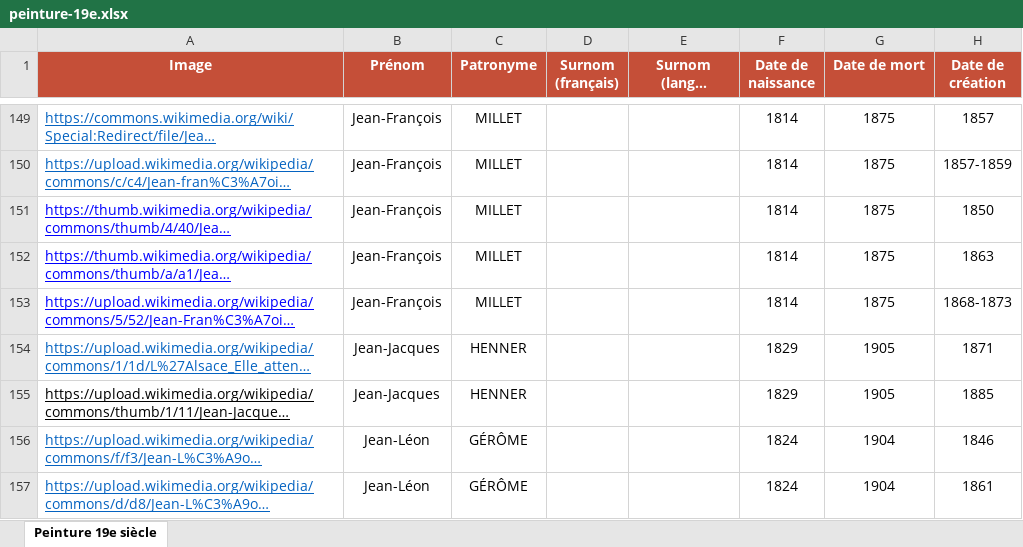
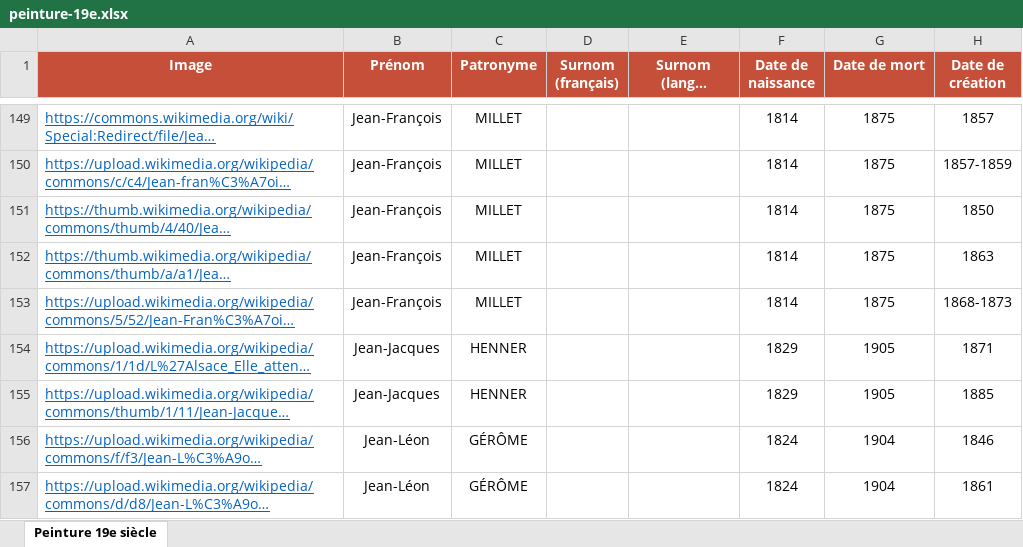
Before and after one commit to stassi-tech/art, an Excel workbook: quizzes/peinture-19e.xlsx, sheet Peinture 19e siècle, drawn as a sheet; only a part is shown, gaps mark what is left out; long unchanged cells end in …; values as stored, in another font and other column widths than the file's, no borders; the diff covers the shown part only; the diff names each change by its address in the sheet, - before the commit and + after, or states it on an @@ line.

```diff
--- a/quizzes/peinture-19e.xlsx (sheet Peinture 19e siècle)
+++ b/quizzes/peinture-19e.xlsx (sheet Peinture 19e siècle)
-A151:A153 text colour: #0000FF
+A151:A153 text colour: #0563C1
-A155 text colour: black
+A155 text colour: #0563C1
```
Also changed, not shown: 23 added rows, 9 edited cells and cell formats elsewhere in this sheet.
